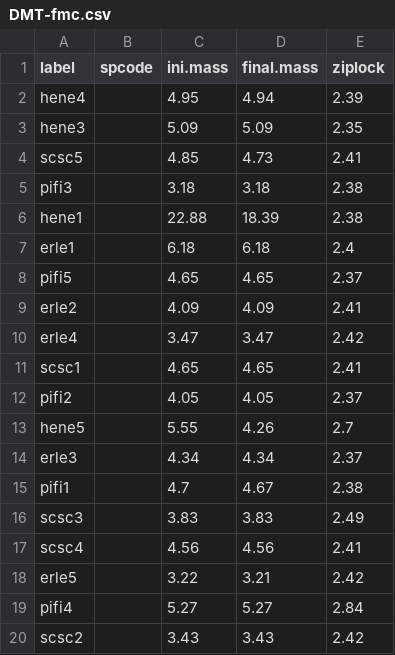
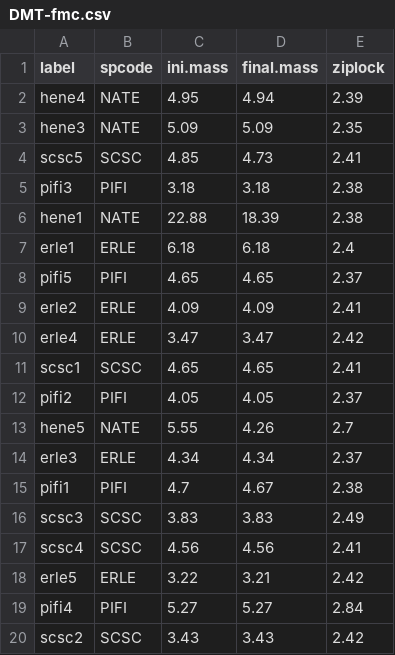
Before and after one commit to XiulinGao/shade-flammability, a CSV file: data/DMT-fmc.csv, drawn as a sheet.

```diff
--- a/data/DMT-fmc.csv
+++ b/data/DMT-fmc.csv
@@ -1,20 +1,20 @@
 label,spcode,ini.mass,final.mass,ziplock
-hene4,,4.95,4.94,2.39
-hene3,,5.09,5.09,2.35
-scsc5,,4.85,4.73,2.41
-pifi3,,3.18,3.18,2.38
-hene1,,22.88,18.39,2.38
-erle1,,6.18,6.18,2.4
-pifi5,,4.65,4.65,2.37
-erle2,,4.09,4.09,2.41
-erle4,,3.47,3.47,2.42
-scsc1,,4.65,4.65,2.41
-pifi2,,4.05,4.05,2.37
-hene5,,5.55,4.26,2.7
-erle3,,4.34,4.34,2.37
-pifi1,,4.7,4.67,2.38
-scsc3,,3.83,3.83,2.49
-scsc4,,4.56,4.56,2.41
-erle5,,3.22,3.21,2.42
-pifi4,,5.27,5.27,2.84
-scsc2,,3.43,3.43,2.42
+hene4,NATE,4.95,4.94,2.39
+hene3,NATE,5.09,5.09,2.35
+scsc5,SCSC,4.85,4.73,2.41
+pifi3,PIFI,3.18,3.18,2.38
+hene1,NATE,22.88,18.39,2.38
+erle1,ERLE,6.18,6.18,2.4
+pifi5,PIFI,4.65,4.65,2.37
+erle2,ERLE,4.09,4.09,2.41
+erle4,ERLE,3.47,3.47,2.42
+scsc1,SCSC,4.65,4.65,2.41
+pifi2,PIFI,4.05,4.05,2.37
+hene5,NATE,5.55,4.26,2.7
+erle3,ERLE,4.34,4.34,2.37
+pifi1,PIFI,4.7,4.67,2.38
+scsc3,SCSC,3.83,3.83,2.49
+scsc4,SCSC,4.56,4.56,2.41
+erle5,ERLE,3.22,3.21,2.42
+pifi4,PIFI,5.27,5.27,2.84
+scsc2,SCSC,3.43,3.43,2.42
```
Also changed, not shown: data/DMT-burn.csv, data/DMT-canopy.csv, 20 other files.
